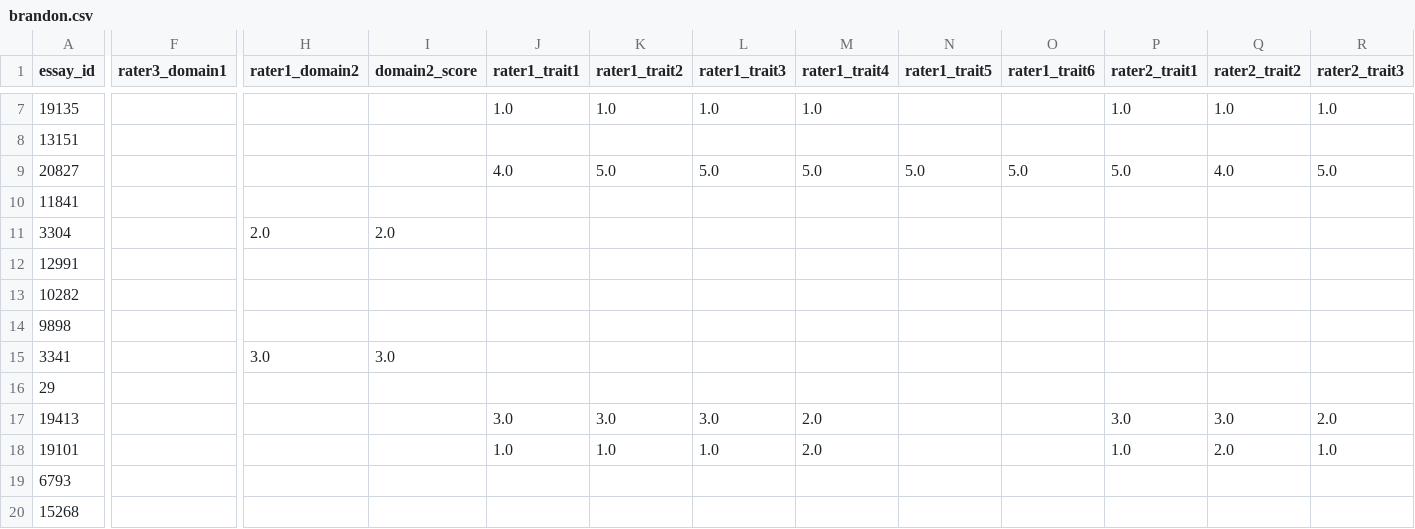
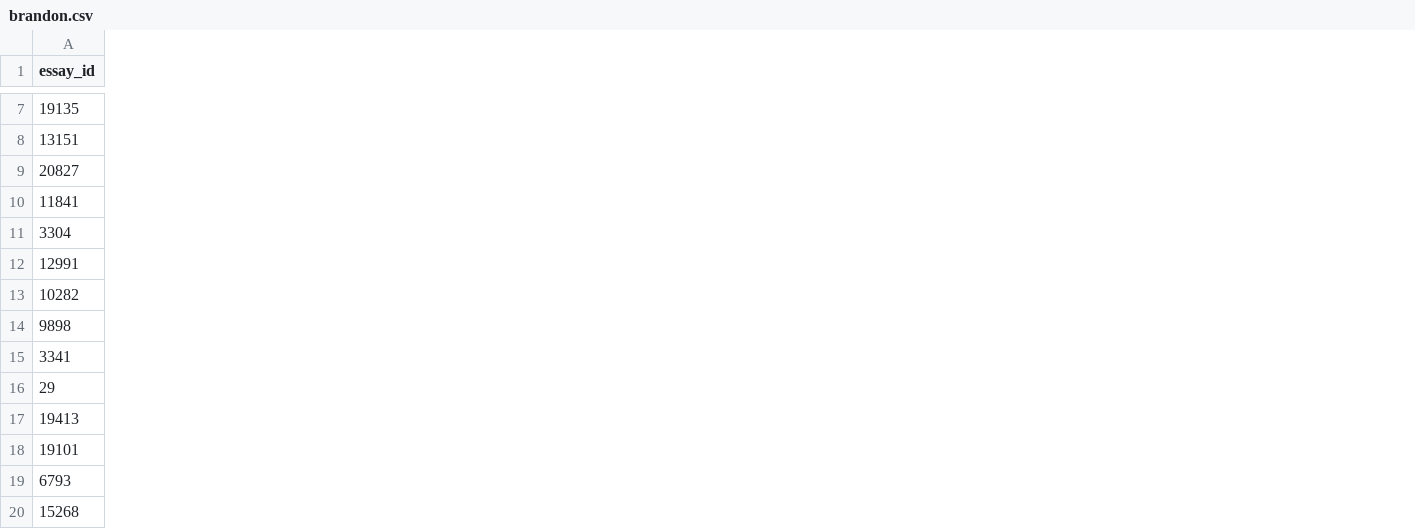
Before and after one commit to brandonmiles/project-iga, a CSV file: data/feedback/brandon.csv, drawn as a sheet; only a part is shown, gaps mark what is left out; removed rows and columns are numbered as before the commit, all else as after; the diff covers the shown part only; the diff names each change by its address in the sheet, - before the commit and + after, or states it on an @@ line.

Commit message:
Added my feedback file

```diff
--- a/data/feedback/brandon.csv
+++ b/data/feedback/brandon.csv
-column F (rater3_domain1), empty
-column H (rater1_domain2), rows 11-15: 2.0 |  |  |  | 3.0
-column I (domain2_score), rows 11-15: 2.0 |  |  |  | 3.0
-column J (rater1_trait1), rows 7-18: 1.0 |  | 4.0 |  |  |  |  |  |  |  | 3.0 | 1.0
-column K (rater1_trait2), rows 7-18: 1.0 |  | 5.0 |  |  |  |  |  |  |  | 3.0 | 1.0
-column L (rater1_trait3), rows 7-18: 1.0 |  | 5.0 |  |  |  |  |  |  |  | 3.0 | 1.0
-column M (rater1_trait4), rows 7-18: 1.0 |  | 5.0 |  |  |  |  |  |  |  | 2.0 | 2.0
-column N (rater1_trait5), row 9: 5.0
-column O (rater1_trait6), row 9: 5.0
-column P (rater2_trait1), rows 7-18: 1.0 |  | 5.0 |  |  |  |  |  |  |  | 3.0 | 1.0
-column Q (rater2_trait2), rows 7-18: 1.0 |  | 4.0 |  |  |  |  |  |  |  | 3.0 | 2.0
-column R (rater2_trait3), rows 7-18: 1.0 |  | 5.0 |  |  |  |  |  |  |  | 2.0 | 1.0
```
Also changed, not shown: 1 added column, 9 removed columns and 27 edited cells elsewhere in this file.
